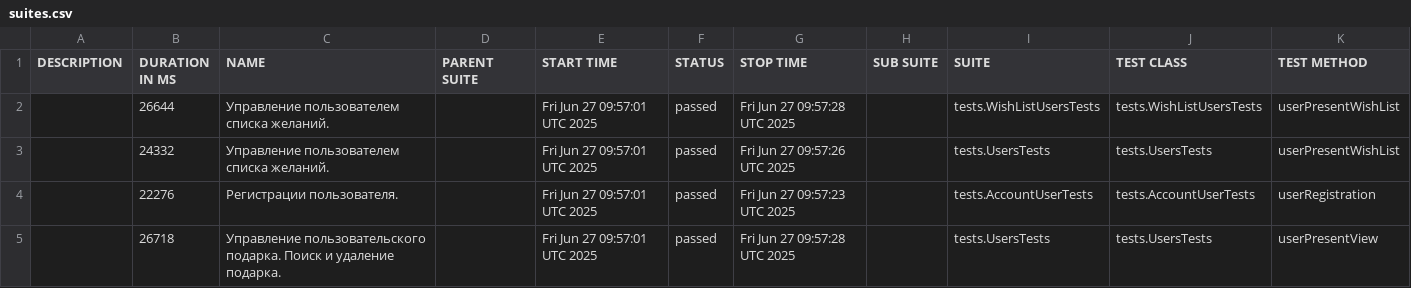
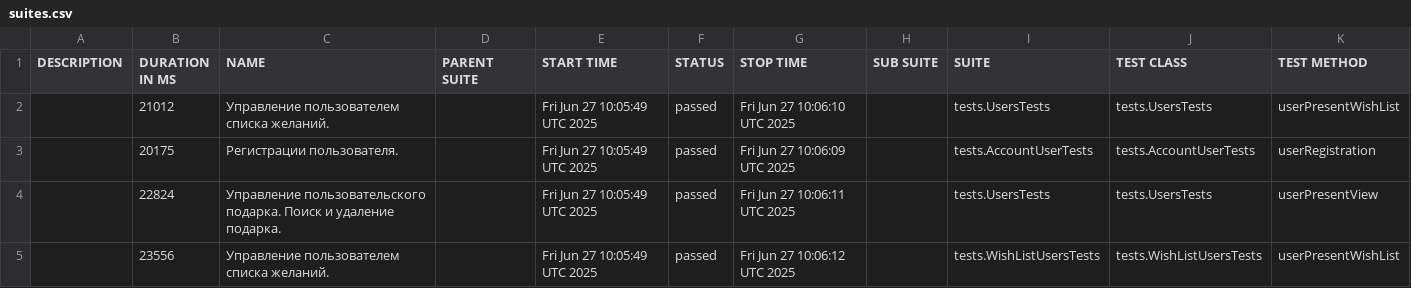
Before and after one commit to Aleksandr-kd/projectWorkGuice, a CSV file: data/suites.csv, drawn as a sheet.

```diff
--- a/data/suites.csv
+++ b/data/suites.csv
@@ -1,5 +1,5 @@
 "DESCRIPTION","DURATION IN MS","NAME","PARENT SUITE","START TIME","STATUS","STOP TIME","SUB SUITE","SUITE","TEST CLASS","TEST METHOD"
-"","26644","Управление пользователем списка желаний.","","Fri Jun 27 09:57:01 UTC 2025","passed","Fri Jun 27 09:57:28 UTC 2025","","tests.WishListUsersTests","tests.WishListUsersTests","userPresentWishList"
-"","24332","Управление пользователем списка желаний.","","Fri Jun 27 09:57:01 UTC 2025","passed","Fri Jun 27 09:57:26 UTC 2025","","tests.UsersTests","tests.UsersTests","userPresentWishList"
-"","22276","Регистрации пользователя.","","Fri Jun 27 09:57:01 UTC 2025","passed","Fri Jun 27 09:57:23 UTC 2025","","tests.AccountUserTests","tests.AccountUserTests","userRegistration"
-"","26718","Управление пользовательского подарка. Поиск и удаление подарка.","","Fri Jun 27 09:57:01 UTC 2025","passed","Fri Jun 27 09:57:28 UTC 2025","","tests.UsersTests","tests.UsersTests","userPresentView"
+"","21012","Управление пользователем списка желаний.","","Fri Jun 27 10:05:49 UTC 2025","passed","Fri Jun 27 10:06:10 UTC 2025","","tests.UsersTests","tests.UsersTests","userPresentWishList"
+"","20175","Регистрации пользователя.","","Fri Jun 27 10:05:49 UTC 2025","passed","Fri Jun 27 10:06:09 UTC 2025","","tests.AccountUserTests","tests.AccountUserTests","userRegistration"
+"","22824","Управление пользовательского подарка. Поиск и удаление подарка.","","Fri Jun 27 10:05:49 UTC 2025","passed","Fri Jun 27 10:06:11 UTC 2025","","tests.UsersTests","tests.UsersTests","userPresentView"
+"","23556","Управление пользователем списка желаний.","","Fri Jun 27 10:05:49 UTC 2025","passed","Fri Jun 27 10:06:12 UTC 2025","","tests.WishListUsersTests","tests.WishListUsersTests","userPresentWishList"
```
Also changed, not shown: 23 other files.
